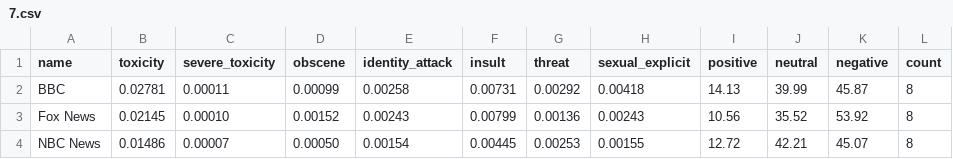
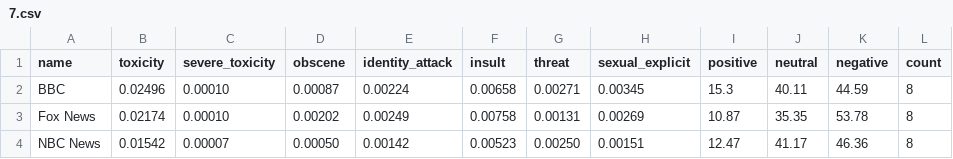
Before and after one commit to dcferreira/toxic-news, a CSV file: averages/7.csv, drawn as a sheet; only a part is shown; the diff covers the shown part only.

```diff
--- a/averages/7.csv
+++ b/averages/7.csv
@@ -1,4 +1,4 @@
 name,toxicity,severe_toxicity,obscene,identity_attack,insult,threat,sexual_explicit,positive,neutral,negative,count
-BBC,0.02781,0.00011,0.00099,0.00258,0.00731,0.00292,0.00418,14.13,39.99,45.87,8
-Fox News,0.02145,0.00010,0.00152,0.00243,0.00799,0.00136,0.00243,10.56,35.52,53.92,8
-NBC News,0.01486,0.00007,0.00050,0.00154,0.00445,0.00253,0.00155,12.72,42.21,45.07,8
+BBC,0.02496,0.00010,0.00087,0.00224,0.00658,0.00271,0.00345,15.3,40.11,44.59,8
+Fox News,0.02174,0.00010,0.00202,0.00249,0.00758,0.00131,0.00269,10.87,35.35,53.78,8
+NBC News,0.01542,0.00007,0.00050,0.00142,0.00523,0.00250,0.00151,12.47,41.17,46.36,8
```
Also changed, not shown: 54 edited cells elsewhere in this file, averages/30.csv, averages/all.csv, 2 other files.
